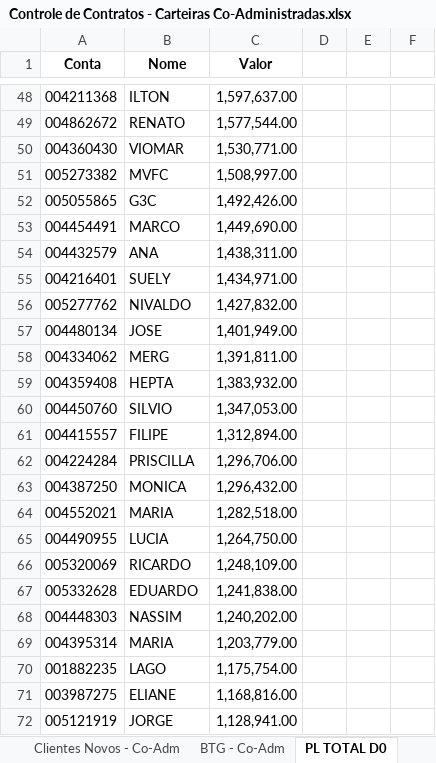
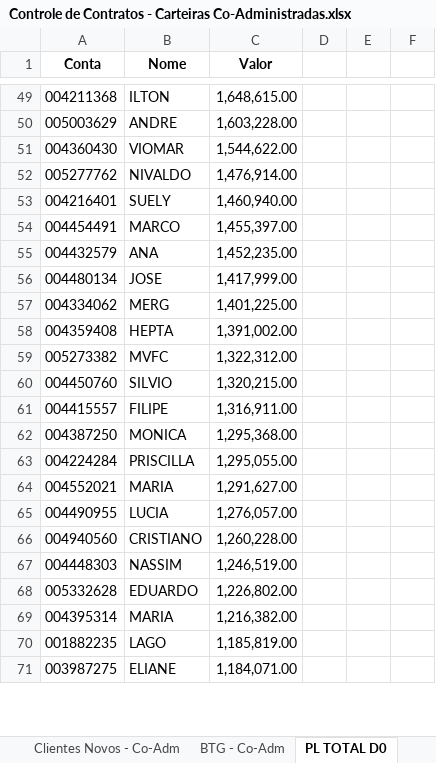
Before and after one commit to bluemetrixgit/dados, an Excel workbook: Controle de Contratos - Carteiras Co-Administradas.xlsx, sheet PL TOTAL D0, drawn as a sheet; only a part is shown, gaps mark what is left out; values as stored, in another font and other column widths than the file's, no borders; charts and pictures not drawn; removed rows and columns are numbered as before the commit, all else as after; the diff covers the shown part only; the diff names each change by its address in the sheet, - before the commit and + after, or states it on an @@ line.

```diff
--- a/Controle de Contratos - Carteiras Co-Administradas.xlsx (sheet PL TOTAL D0)
+++ b/Controle de Contratos - Carteiras Co-Administradas.xlsx (sheet PL TOTAL D0)
-C49 (Valor): 1,597,637.00
+C49 (Valor): 1,648,615.00
-row 49: 004862672 | RENATO | 1,577,544.00
+row 50: 005003629 | ANDRE | 1,603,228.00
-C51 (Valor): 1,530,771.00
+C51 (Valor): 1,544,622.00
-row 51: 005273382 | MVFC | 1,508,997.00
-row 52: 005055865 | G3C | 1,492,426.00
+row 52: 005277762 | NIVALDO | 1,476,914.00
+row 53: 004216401 | SUELY | 1,460,940.00
-C54 (Valor): 1,449,690.00
+C54 (Valor): 1,455,397.00
-C55 (Valor): 1,438,311.00
+C55 (Valor): 1,452,235.00
-row 55: 004216401 | SUELY | 1,434,971.00
-row 56: 005277762 | NIVALDO | 1,427,832.00
-C56 (Valor): 1,401,949.00
+C56 (Valor): 1,417,999.00
-C57 (Valor): 1,391,811.00
+C57 (Valor): 1,401,225.00
-C58 (Valor): 1,383,932.00
+C58 (Valor): 1,391,002.00
+row 59: 005273382 | MVFC | 1,322,312.00
-C60 (Valor): 1,347,053.00
+C60 (Valor): 1,320,215.00
-C61 (Valor): 1,312,894.00
+C61 (Valor): 1,316,911.00
-row 62: 004224284 | PRISCILLA | 1,296,706.00
-C62 (Valor): 1,296,432.00
+C62 (Valor): 1,295,368.00
+row 63: 004224284 | PRISCILLA | 1,295,055.00
-C64 (Valor): 1,282,518.00
+C64 (Valor): 1,291,627.00
-C65 (Valor): 1,264,750.00
+C65 (Valor): 1,276,057.00
-row 66: 005320069 | RICARDO | 1,248,109.00
-row 67: 005332628 | EDUARDO | 1,241,838.00
+row 66: 004940560 | CRISTIANO | 1,260,228.00
-C67 (Valor): 1,240,202.00
+C67 (Valor): 1,246,519.00
+row 68: 005332628 | EDUARDO | 1,226,802.00
-C69 (Valor): 1,203,779.00
+C69 (Valor): 1,216,382.00
-C70 (Valor): 1,175,754.00
+C70 (Valor): 1,185,819.00
-C71 (Valor): 1,168,816.00
+C71 (Valor): 1,184,071.00
-row 72: 005121919 | JORGE | 1,128,941.00
```
Also changed, not shown: 292 added rows, 256 removed rows and 277 edited cells elsewhere in this sheet, sheet BTG - Co-Adm, sheet Clientes Novos - Co-Adm, formulas that keep their value, 4 other files.
